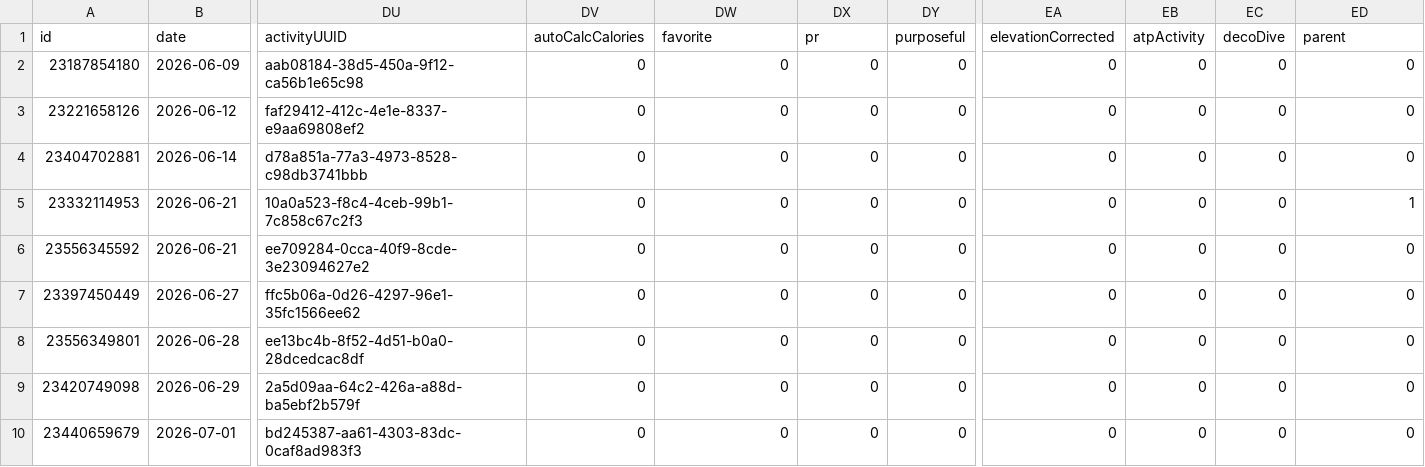
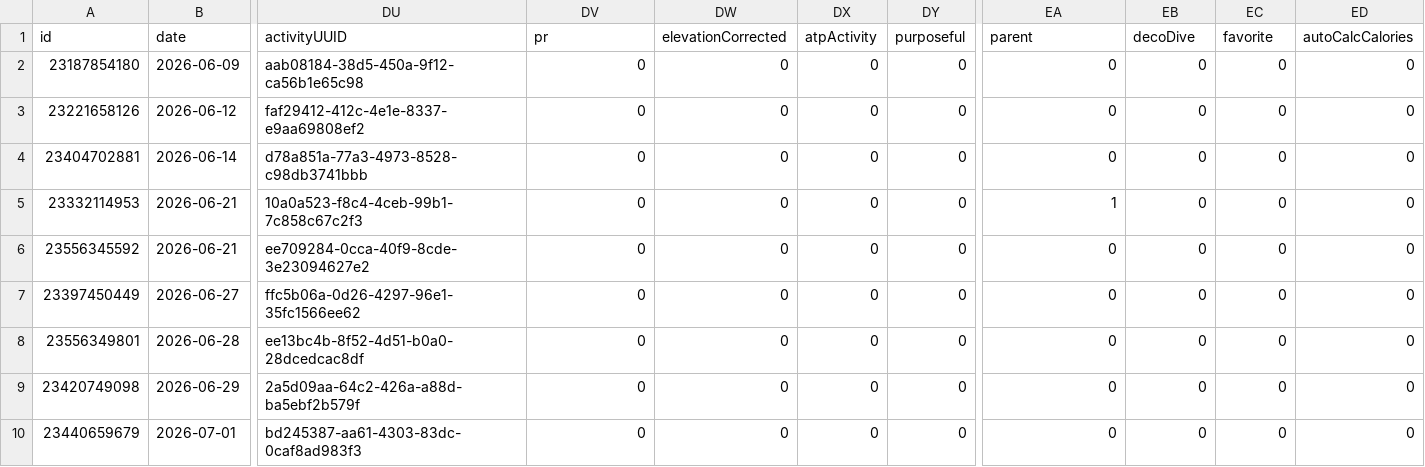
Before and after one commit to nicolasmahut-ui/garmin-data-frere, a CSV file: activites-recent.csv, drawn as a sheet; only a part is shown, gaps mark what is left out; the diff names each change by its address in the sheet, - before the commit and + after, or states it on an @@ line.

Commit message:
activites recentes 2026-08-08 15:00

```diff
--- a/activites-recent.csv
+++ b/activites-recent.csv
-DV1: autoCalcCalories
+DV1: pr
-DW1: favorite
+DW1: elevationCorrected
-DX1: pr
+DX1: atpActivity
-EA1: elevationCorrected
+EA1: parent
-EB1: atpActivity
+EB1: decoDive
-EC1: decoDive
+EC1: favorite
-ED1: parent
+ED1: autoCalcCalories
-EA5 (parent): 0
+EA5 (parent): 1
-ED5 (autoCalcCalories): 1
+ED5 (autoCalcCalories): 0
```
